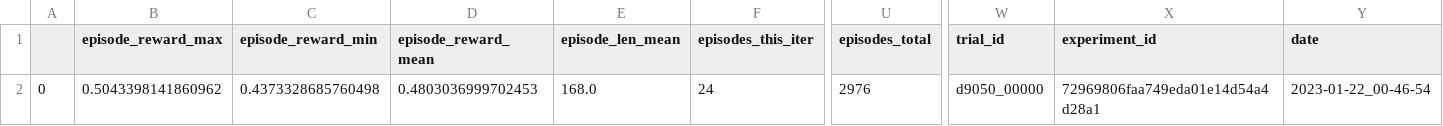
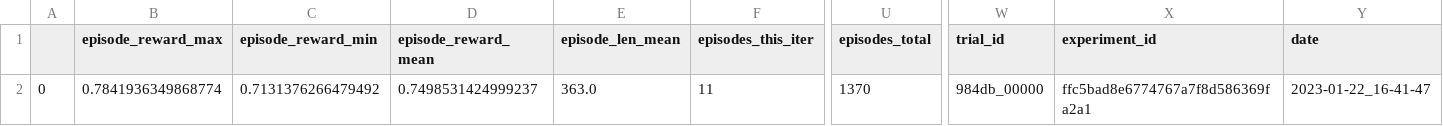
Before and after one commit to hacky1610/EmmanuelProject, a CSV file: runs/resultgrid.csv, drawn as a sheet; only a part is shown, gaps mark what is left out; the diff covers the shown part only; the diff names each change by its address in the sheet, - before the commit and + after, or states it on an @@ line.

```diff
--- a/runs/resultgrid.csv
+++ b/runs/resultgrid.csv
-B2 (episode_reward_max): 0.5043398141860962
+B2 (episode_reward_max): 0.7841936349868774
-C2 (episode_reward_min): 0.4373328685760498
+C2 (episode_reward_min): 0.7131376266479492
-D2 (episode_reward_mean): 0.4803036999702453
+D2 (episode_reward_mean): 0.7498531424999237
-E2 (episode_len_mean): 168.0
+E2 (episode_len_mean): 363.0
-F2 (episodes_this_iter): 24
+F2 (episodes_this_iter): 11
-U2 (episodes_total): 2976
+U2 (episodes_total): 1370
-W2 (trial_id): d9050_00000
+W2 (trial_id): 984db_00000
-X2 (experiment_id): 72969806faa749eda01e14d54a4d28a1
+X2 (experiment_id): ffc5bad8e6774767a7f8d586369fa2a1
-Y2 (date): 2023-01-22_00-46-54
+Y2 (date): 2023-01-22_16-41-47
```
Also changed, not shown: 42 edited cells elsewhere in this file, 14 other files.
